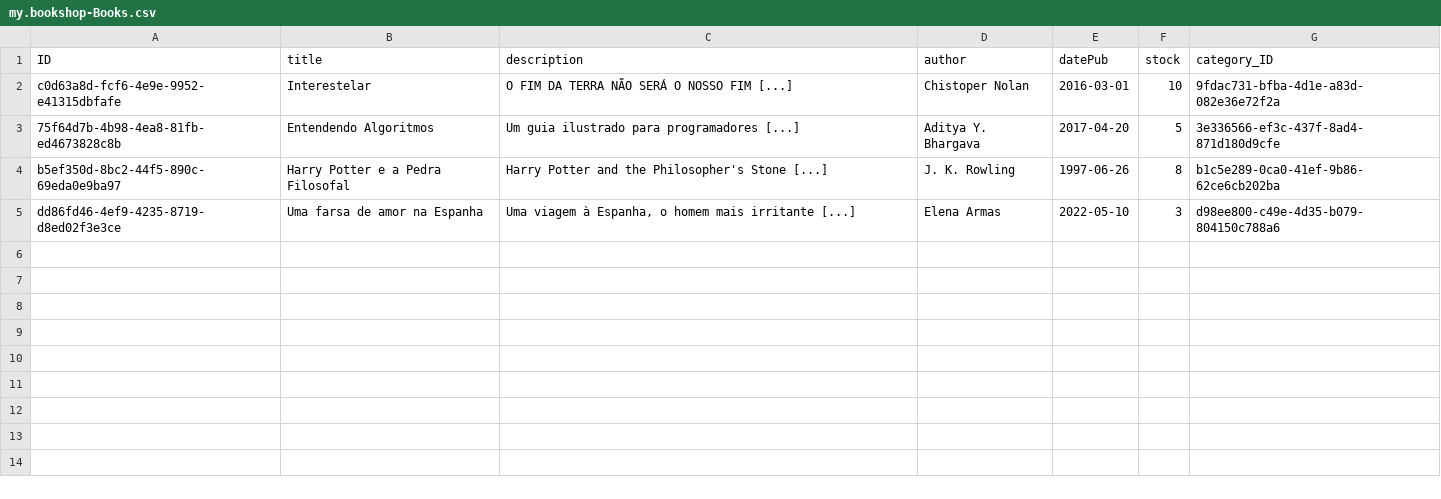
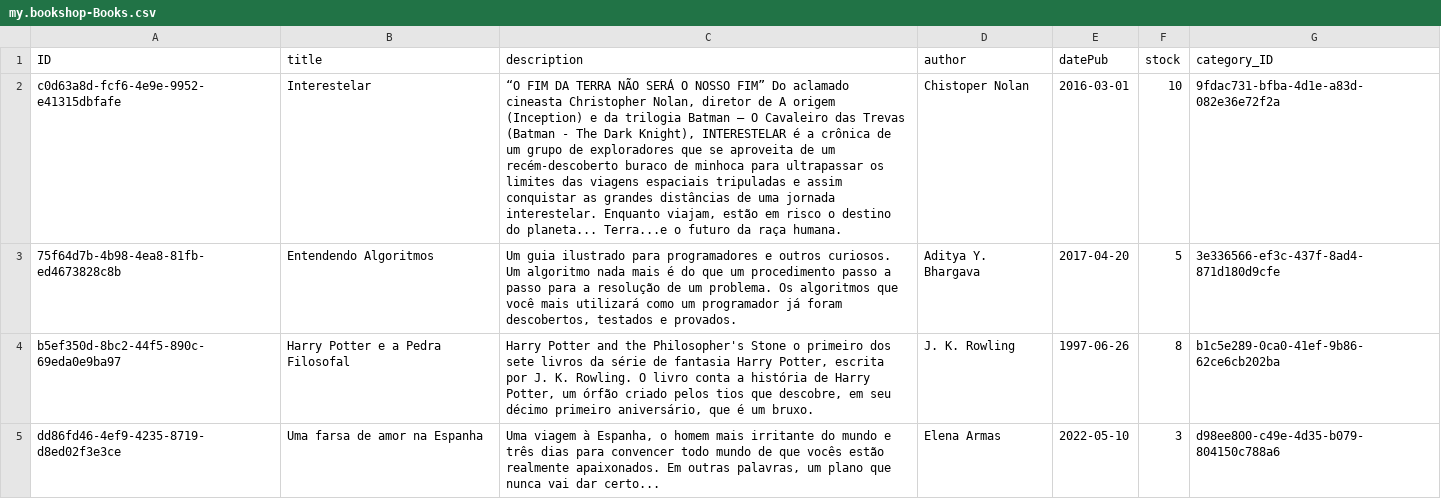
Before and after one commit to alanldias/CAPGroup, a CSV file: db/data/my.bookshop-Books.csv, drawn as a sheet; the diff names each change by its address in the sheet, - before the commit and + after, or states it on an @@ line.

```diff
--- a/db/data/my.bookshop-Books.csv
+++ b/db/data/my.bookshop-Books.csv
-C2 (description): O FIM DA TERRA NÃO SERÁ O NOSSO FIM [...]
+C2 (description): “O FIM DA TERRA NÃO SERÁ O NOSSO FIM” Do aclamado cineasta Christopher Nolan, diretor de A origem (Inception) e da trilogia Batman – O Cavaleiro das Trevas (Batman - The Dark Knight), INTERESTELAR é a crônica de um grupo de exploradores que se aproveita de um recém-descoberto buraco de minhoca para ultrapassar os limites das viagens espaciais tripuladas e assim conquistar as grandes distâncias de uma jornada interestelar. Enquanto viajam, estão em risco o destino do planeta... Terra...e o futuro da raça humana.
-C3 (description): …para programadores [...]
+C3 (description): …para programadores e outros curiosos. Um algoritmo nada mais é do que um procedimento passo a passo para a resolução de um problema. Os algoritmos que você mais utilizará como um programador já foram descobertos, testados e provados.
-C4 (description): …Philosopher's Stone [...]
+C4 (description): …Philosopher's Stone o primeiro dos sete livros da série de fantasia Harry Potter, escrita por J. K. Rowling. O livro conta a história de Harry Potter, um órfão criado pelos tios que descobre, em seu décimo primeiro aniversário, que é um bruxo.
-C5 (description): …mais irritante [...]
+C5 (description): …mais irritante do mundo e três dias para convencer todo mundo de que vocês estão realmente apaixonados. Em outras palavras, um plano que nunca vai dar certo...
```
Also changed, not shown: 3 other files.
